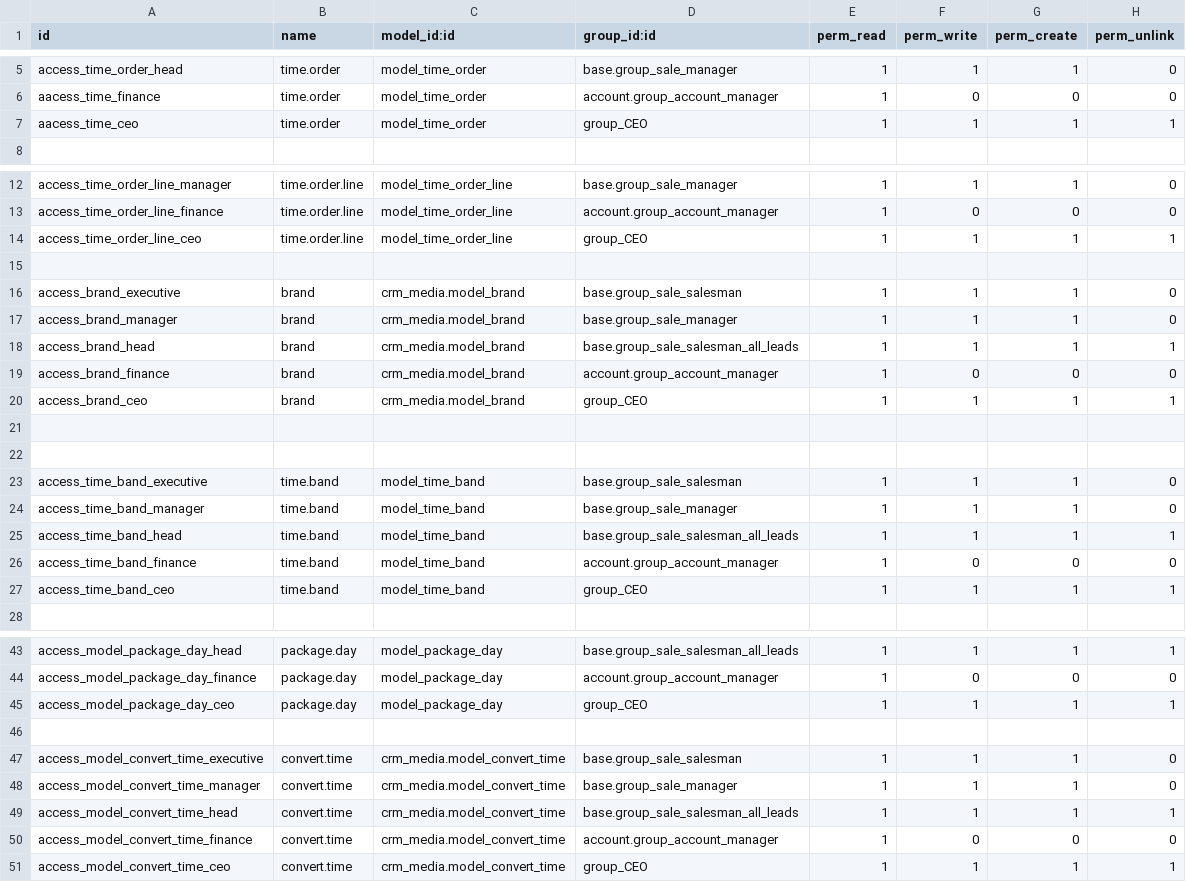
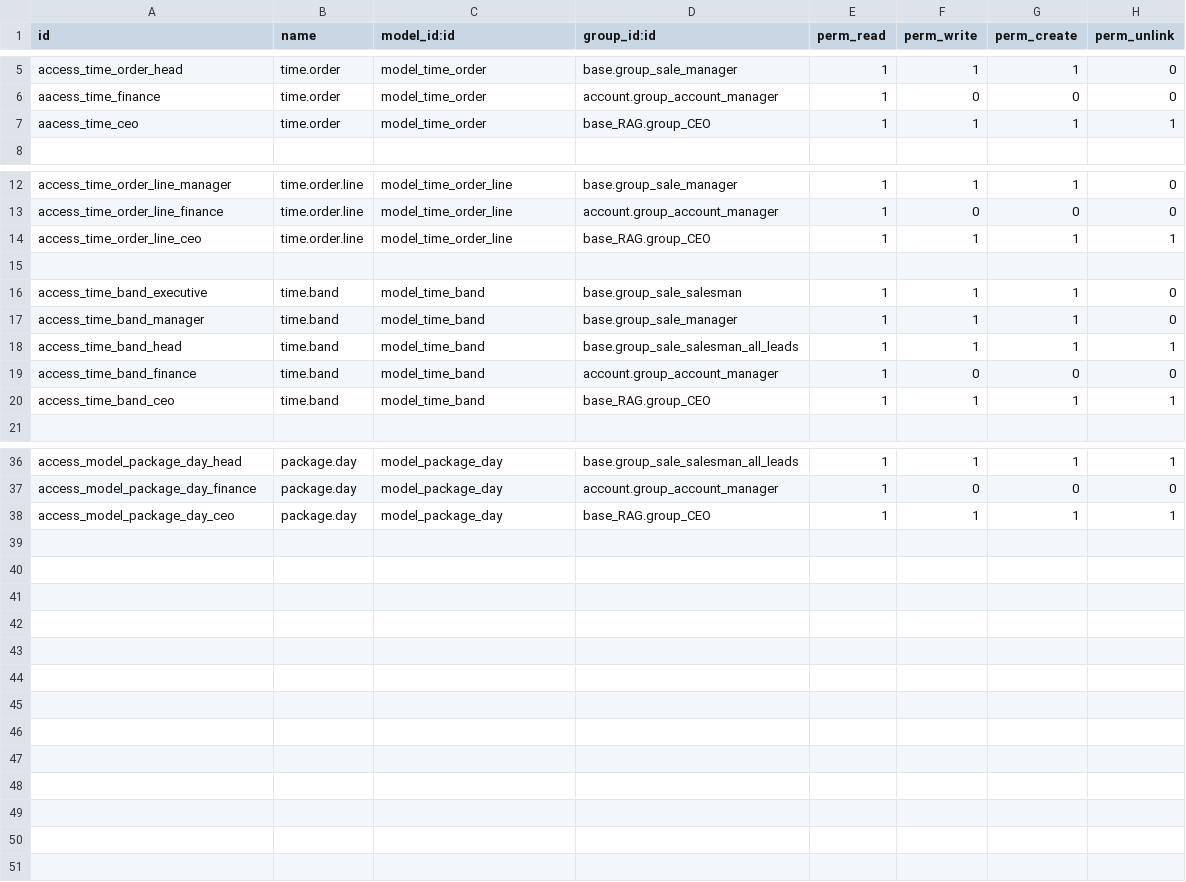
Before and after one commit to pritish-14/rag-revert, a CSV file: time_orders/security/ir.model.access.csv, drawn as a sheet; only a part is shown, gaps mark what is left out; the diff covers the shown part only.

```diff
--- a/time_orders/security/ir.model.access.csv
+++ b/time_orders/security/ir.model.access.csv
@@ -6,2 +6,2 @@ access_time_order_head,time.order,model_time_order,base.group_sale_manager,1,1,1
 aacess_time_finance,time.order,model_time_order,account.group_account_manager,1,0,0,0
-aacess_time_ceo,time.order,model_time_order,group_CEO,1,1,1,1
+aacess_time_ceo,time.order,model_time_order,base_RAG.group_CEO,1,1,1,1
@@ -13,9 +13,2 @@ access_time_order_line_manager,time.order.line,model_time_order_line,base.group_
 access_time_order_line_finance,time.order.line,model_time_order_line,account.group_account_manager,1,0,0,0
-access_time_order_line_ceo,time.order.line,model_time_order_line,group_CEO,1,1,1,1
-
-access_brand_executive,brand,crm_media.model_brand,base.group_sale_salesman,1,1,1,0
-access_brand_manager,brand,crm_media.model_brand,base.group_sale_manager,1,1,1,0
-access_brand_head,brand,crm_media.model_brand,base.group_sale_salesman_all_leads,1,1,1,1
-access_brand_finance,brand,crm_media.model_brand,account.group_account_manager,1,0,0,0
-access_brand_ceo,brand,crm_media.model_brand,group_CEO,1,1,1,1
-
+access_time_order_line_ceo,time.order.line,model_time_order_line,base_RAG.group_CEO,1,1,1,1
@@ -26,2 +19,2 @@ access_time_band_head,time.band,model_time_band,base.group_sale_salesman_all_lea
 access_time_band_finance,time.band,model_time_band,account.group_account_manager,1,0,0,0
-access_time_band_ceo,time.band,model_time_band,group_CEO,1,1,1,1
+access_time_band_ceo,time.band,model_time_band,base_RAG.group_CEO,1,1,1,1
@@ -44,8 +37,2 @@ access_model_package_day_head,package.day,model_package_day,base.group_sale_sale
 access_model_package_day_finance,package.day,model_package_day,account.group_account_manager,1,0,0,0
-access_model_package_day_ceo,package.day,model_package_day,group_CEO,1,1,1,1
-
-access_model_convert_time_executive,convert.time,crm_media.model_convert_time,base.group_sale_salesman,1,1,1,0
-access_model_convert_time_manager,convert.time,crm_media.model_convert_time,base.group_sale_manager,1,1,1,0
-access_model_convert_time_head,convert.time,crm_media.model_convert_time,base.group_sale_salesman_all_leads,1,1,1,1
-access_model_convert_time_finance,convert.time,crm_media.model_convert_time,account.group_account_manager,1,0,0,0
-access_model_convert_time_ceo,convert.time,crm_media.model_convert_time,group_CEO,1,1,1,1
+access_model_package_day_ceo,package.day,model_package_day,base_RAG.group_CEO,1,1,1,1
```
Also changed, not shown: 2 edited cells elsewhere in this file, brief_management/security/ir.model.access.csv, crm_media/security/ir.model.access.csv, 18 other files.
